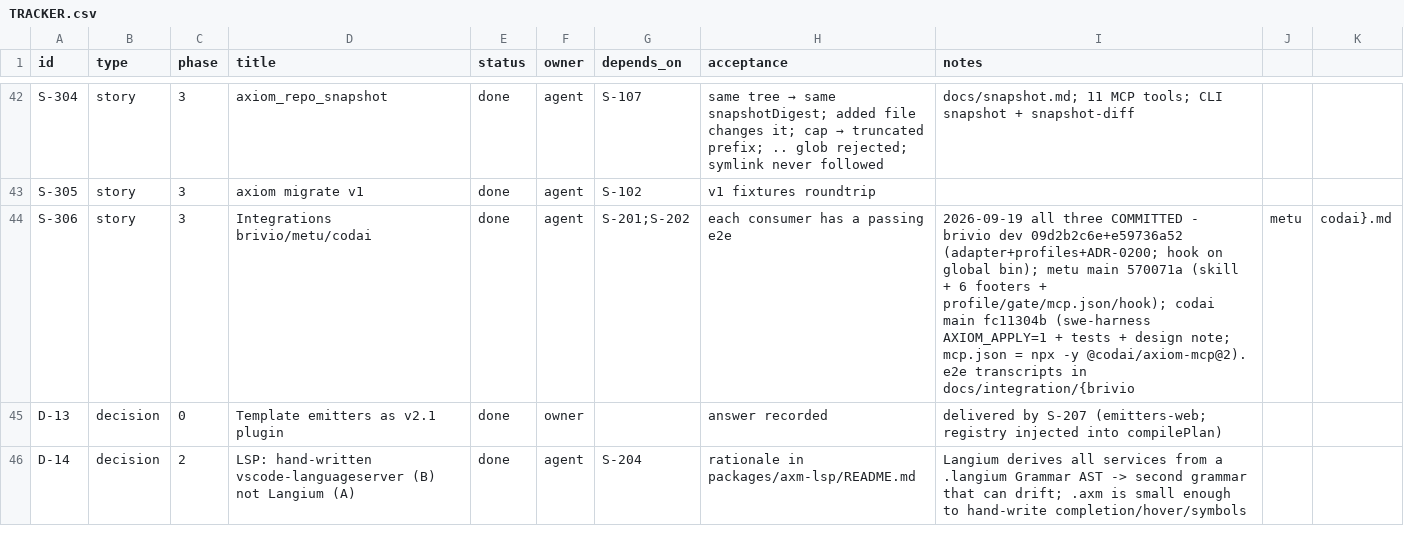
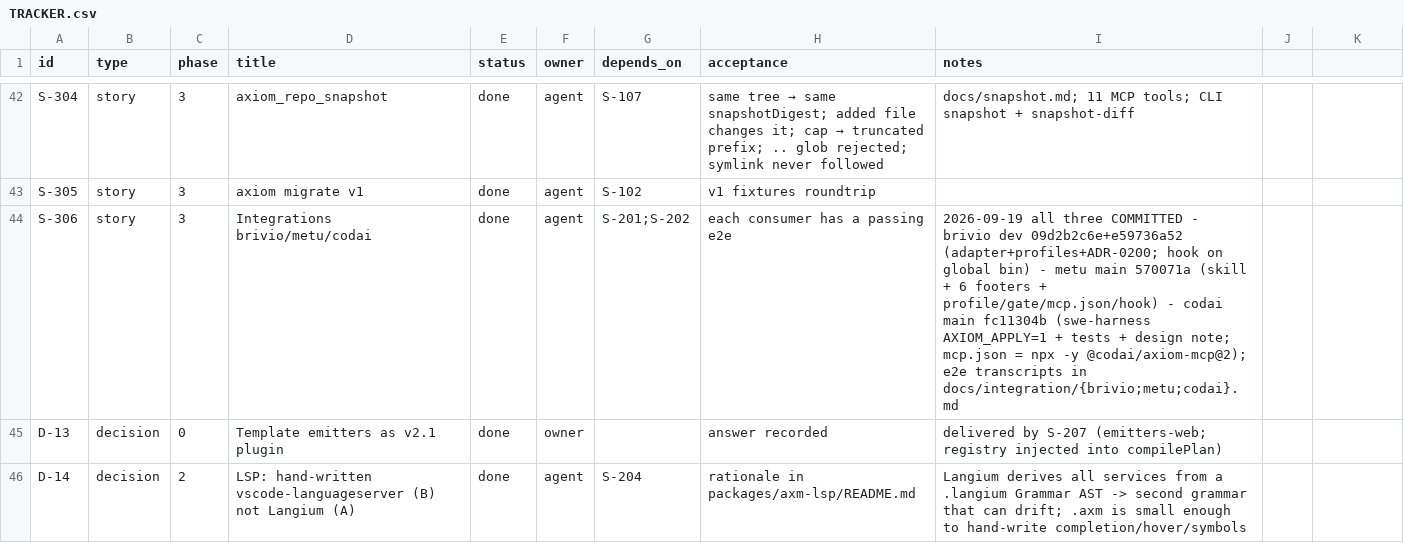
Before and after one commit to dragoscv/axiom, a CSV file: TRACKER.csv, drawn as a sheet; only a part is shown, gaps mark what is left out.

Commit message:
fix(tracker): S-306 note had unquoted commas (11 fields vs 9 header)

```diff
--- a/TRACKER.csv
+++ b/TRACKER.csv
@@ -43,3 +43,3 @@ S-304,story,3,axiom_repo_snapshot,done,agent,S-107,same tree → same snapshotDi
 S-305,story,3,axiom migrate v1,done,agent,S-102,v1 fixtures roundtrip,
-S-306,story,3,Integrations brivio/metu/codai,done,agent,S-201;S-202,each consumer has a passing e2e,2026-09-19 all three COMMITTED - brivio dev 09d2b2c6e+e59736a52 (adapter+profiles+ADR-0200; hook on global bin); metu main 570071a (skill + 6 footers + profile/gate/mcp.json/hook); codai main fc11304b (swe-harness AXIOM_APPLY=1 + tests + design note; mcp.json = npx -y @codai/axiom-mcp@2). e2e transcripts in docs/integration/{brivio,metu,codai}.md
+S-306,story,3,Integrations brivio/metu/codai,done,agent,S-201;S-202,each consumer has a passing e2e,2026-09-19 all three COMMITTED - brivio dev 09d2b2c6e+e59736a52 (adapter+profiles+ADR-0200; hook on global bin) - metu main 570071a (skill + 6 footers + profile/gate/mcp.json/hook) - codai main fc11304b (swe-harness AXIOM_APPLY=1 + tests + design note; mcp.json = npx -y @codai/axiom-mcp@2); e2e transcripts in docs/integration/{brivio;metu;codai}.md
 D-13,decision,0,Template emitters as v2.1 plugin,done,owner,,answer recorded,delivered by S-207 (emitters-web; registry injected into compilePlan)
```
